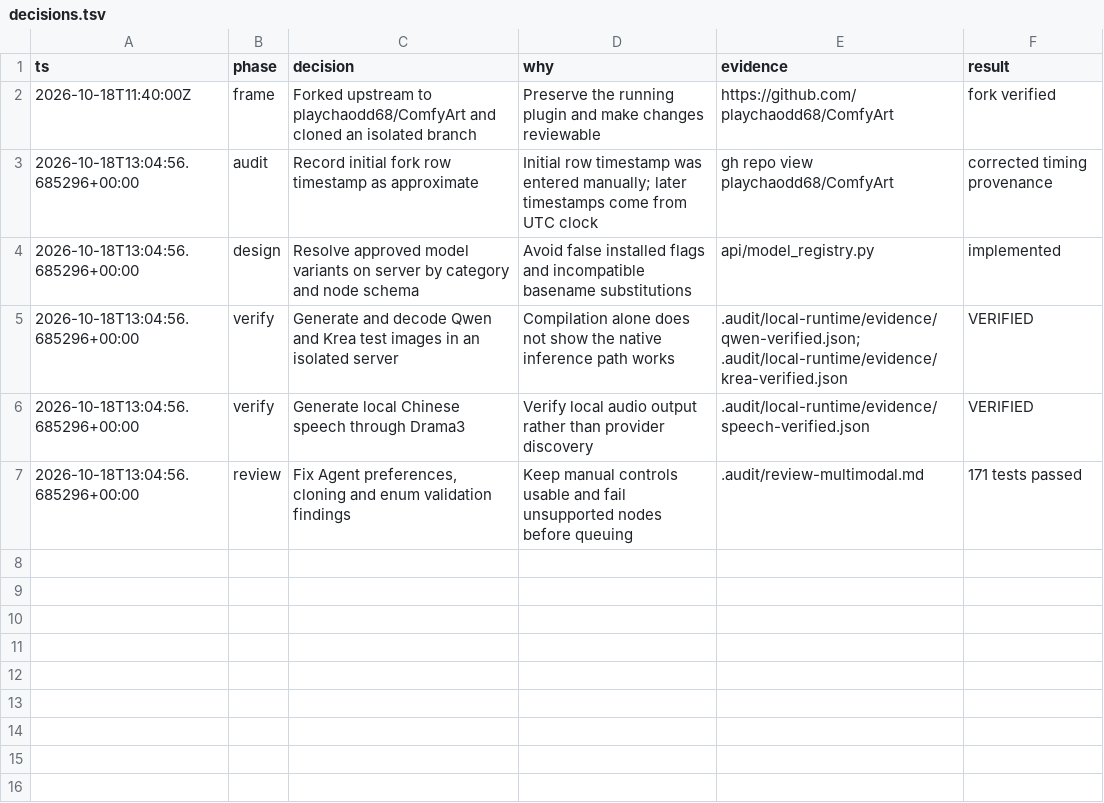
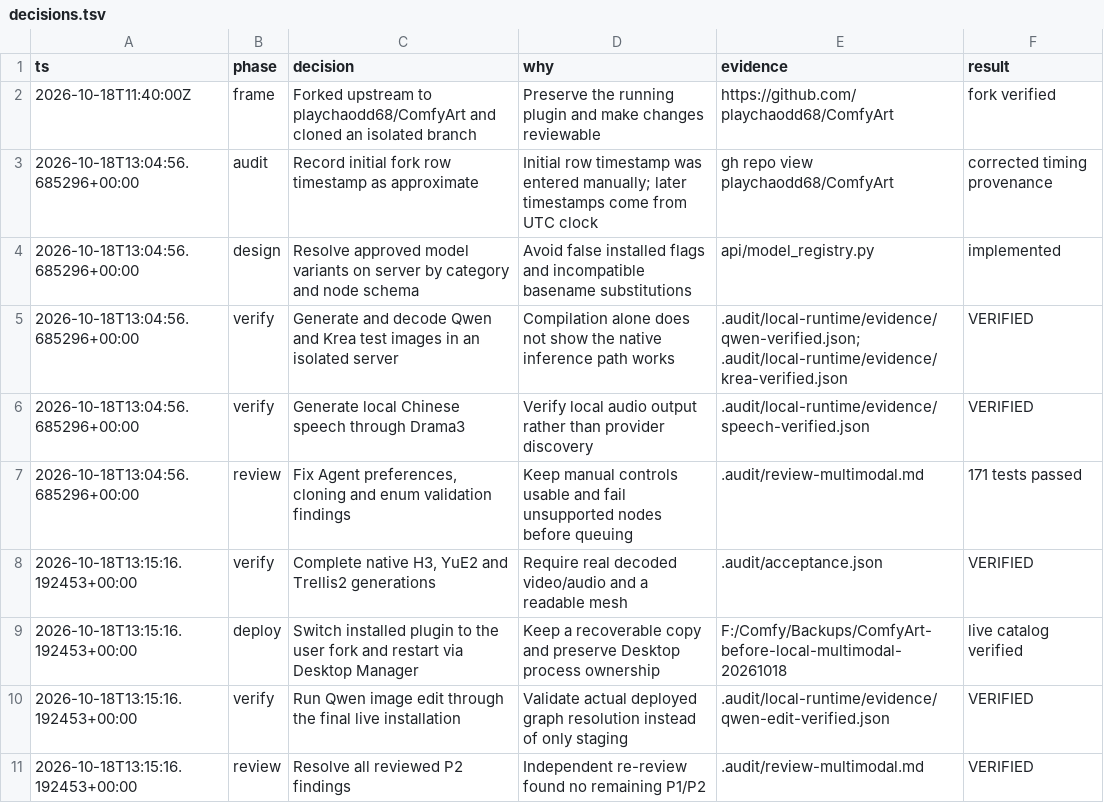
Before and after one commit to playchaodd68/ComfyArt, a TSV file: .audit/decisions.tsv, drawn as a sheet; the diff names each change by its address in the sheet, - before the commit and + after, or states it on an @@ line.

Commit message:
Record native model acceptance and deployment verification

```diff
--- a/.audit/decisions.tsv
+++ b/.audit/decisions.tsv
+row 8: 2026-10-18T13:15:16.192453+00:00 | verify | Complete native H3, YuE2 and Trellis2 generations | Require real decoded video/audio and a readable mesh | .audit/acceptance.json | VERIFIED
+row 9: 2026-10-18T13:15:16.192453+00:00 | deploy | Switch installed plugin to the user fork and restart via Desktop Manager | Keep a recoverable copy and preserve Desktop process ownership | F:/Comfy/Backups/ComfyArt-before-local-multimodal-20261018 | live catalog verified
+row 10: 2026-10-18T13:15:16.192453+00:00 | verify | Run Qwen image edit through the final live installation | Validate actual deployed graph resolution instead of only staging | .audit/local-runtime/evidence/qwen-edit-verified.json | VERIFIED
+row 11: 2026-10-18T13:15:16.192453+00:00 | review | Resolve all reviewed P2 findings | Independent re-review found no remaining P1/P2 | .audit/review-multimodal.md | VERIFIED
```
Also changed, not shown: 6 other files.
